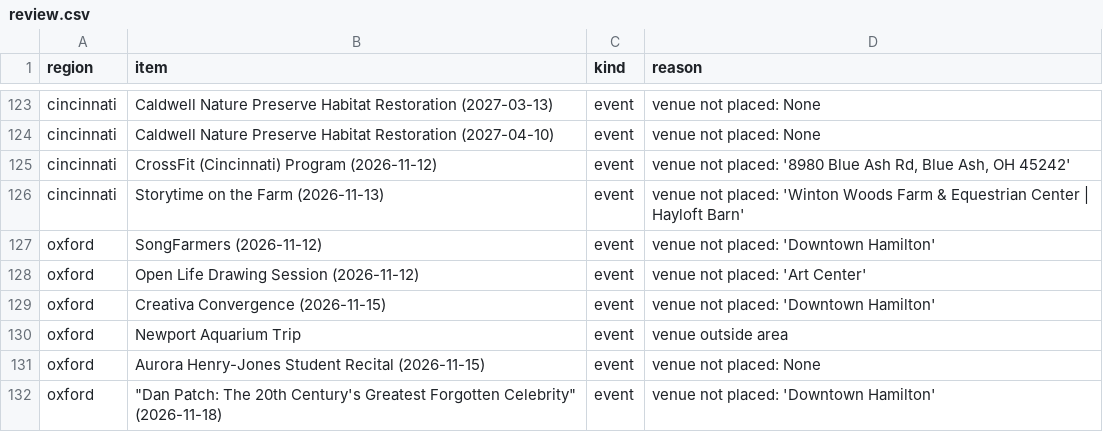
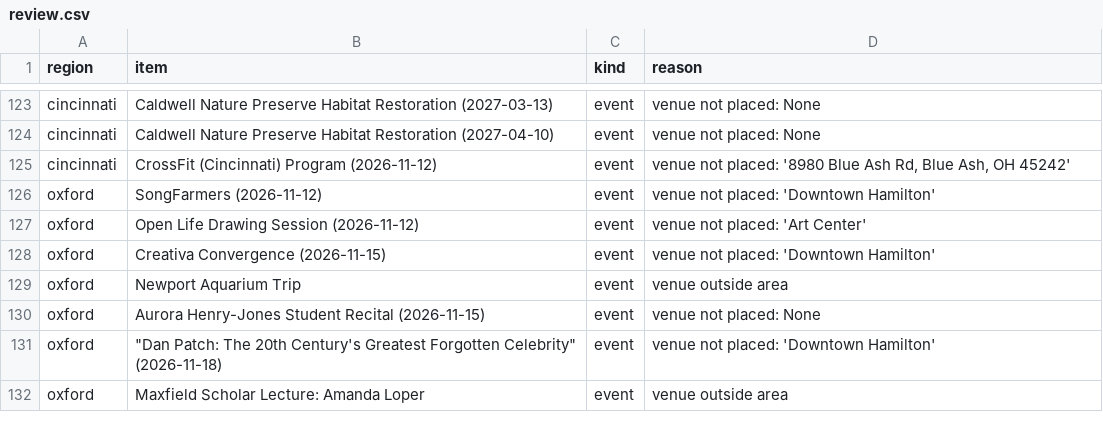
Before and after one commit to zenaism/ohio-access-atlas, a CSV file: data/map/review.csv, drawn as a sheet; only a part is shown, gaps mark what is left out; the shorter side is filled out with more unchanged rows.

Commit message:
Cincinnati pass over saved pages; park-system facts on the parks they name
- Batch 8 (8 facts, 232 total): Cincinnati Nature Center (Rowe Woods)
  all-accessible 0.72-mile Mashburn trail, ADA parking at three lots,
  and a notice that farther trails have creek crossings and steep
  stairs; Great Parks' universally accessible playgrounds and canoe /
  kayak transfer launches placed on Winton Woods, Sharon Woods and
  Francis RecreAcres (were only on the park-system record).
- Summaries say 'accessible path' and keep details up to 100 chars.
- Winton Woods Farm events now placed (alias pointed to a wrong spelling).
Read and set aside: a Great Parks land-management PDF ('adaptive
management' is ecology, not disability), parks news about baby
changing tables and restroom reopenings.

```diff
--- a/data/map/review.csv
+++ b/data/map/review.csv
@@ -125,3 +125,2 @@ cincinnati,Caldwell Nature Preserve Habitat Restoration (2027-04-10),event,venue
 cincinnati,CrossFit (Cincinnati) Program (2026-11-12),event,"venue not placed: '8980 Blue Ash Rd, Blue Ash, OH 45242'"
-cincinnati,Storytime on the Farm (2026-11-13),event,venue not placed: 'Winton Woods Farm & Equestrian Center | Hayloft Barn'
 oxford,SongFarmers (2026-11-12),event,venue not placed: 'Downtown Hamilton'
```
Also changed, not shown: data/source_inventory.csv, 27 other files.
